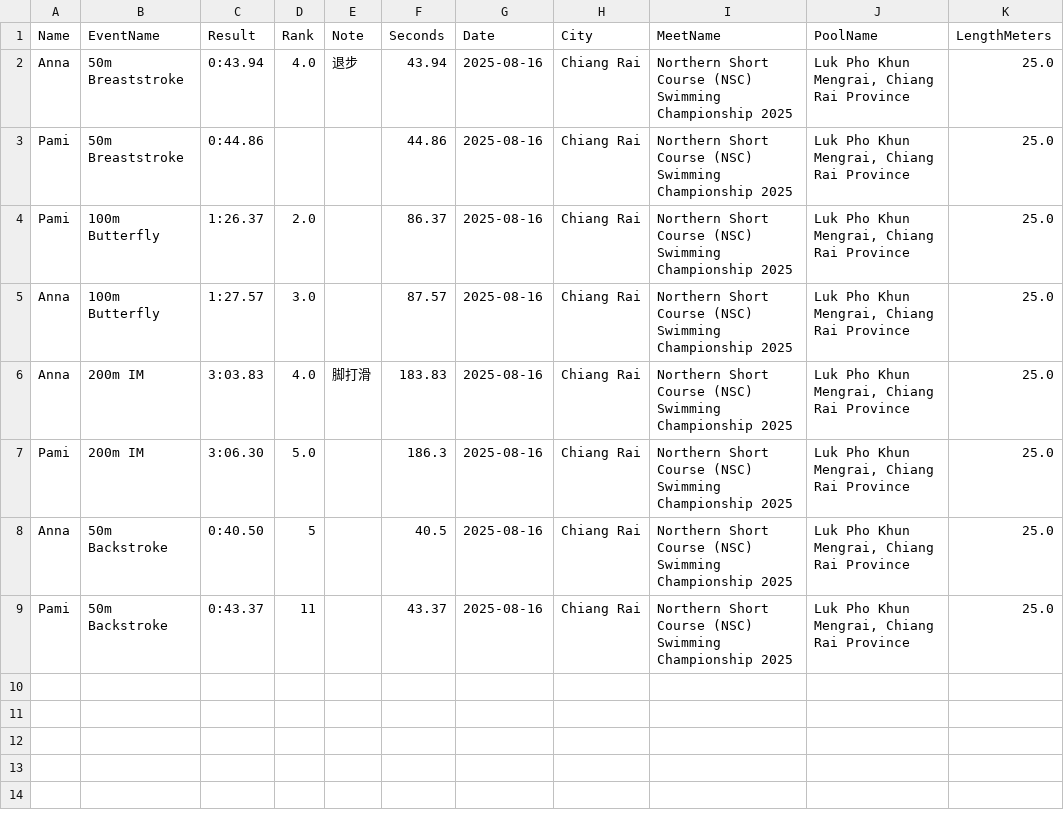
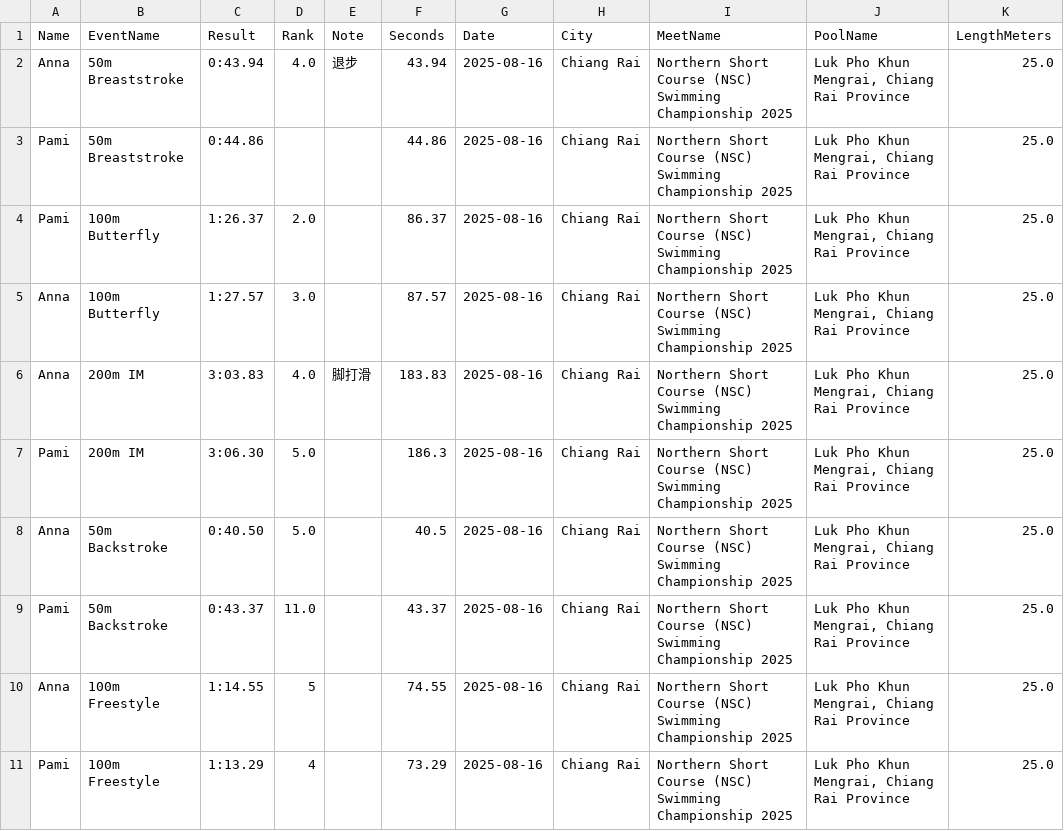
Before and after one commit to smallworldll/swim-results-viewer, a CSV file: meets/2025-08-16_Chiang Rai_Luk Pho Khun Mengrai, Chiang Rai Province/results.csv, drawn as a sheet.

Commit message:
Save results for 2025-08-16_Chiang Rai_Luk Pho Khun Mengrai, Chiang Rai Province

```diff
--- a/meets/2025-08-16_Chiang Rai_Luk Pho Khun Mengrai, Chiang Rai Province/results.csv
+++ b/meets/2025-08-16_Chiang Rai_Luk Pho Khun Mengrai, Chiang Rai Province/results.csv
@@ -7,3 +7,5 @@ Anna,200m IM,3:03.83,4.0,脚打滑,183.83,2025-08-16,Chiang Rai,Northern Short C
 Pami,200m IM,3:06.30,5.0,,186.3,2025-08-16,Chiang Rai,Northern Short Course (NSC) Swimming Championship 2025,"Luk Pho Khun Mengrai, Chiang Rai Province",25.0
-Anna,50m Backstroke,0:40.50,5,,40.5,2025-08-16,Chiang Rai,Northern Short Course (NSC) Swimming Championship 2025,"Luk Pho Khun Mengrai, Chiang Rai Province",25.0
-Pami,50m Backstroke,0:43.37,11,,43.37,2025-08-16,Chiang Rai,Northern Short Course (NSC) Swimming Championship 2025,"Luk Pho Khun Mengrai, Chiang Rai Province",25.0
+Anna,50m Backstroke,0:40.50,5.0,,40.5,2025-08-16,Chiang Rai,Northern Short Course (NSC) Swimming Championship 2025,"Luk Pho Khun Mengrai, Chiang Rai Province",25.0
+Pami,50m Backstroke,0:43.37,11.0,,43.37,2025-08-16,Chiang Rai,Northern Short Course (NSC) Swimming Championship 2025,"Luk Pho Khun Mengrai, Chiang Rai Province",25.0
+Anna,100m Freestyle,1:14.55,5,,74.55,2025-08-16,Chiang Rai,Northern Short Course (NSC) Swimming Championship 2025,"Luk Pho Khun Mengrai, Chiang Rai Province",25.0
+Pami,100m Freestyle,1:13.29,4,,73.29,2025-08-16,Chiang Rai,Northern Short Course (NSC) Swimming Championship 2025,"Luk Pho Khun Mengrai, Chiang Rai Province",25.0
```
